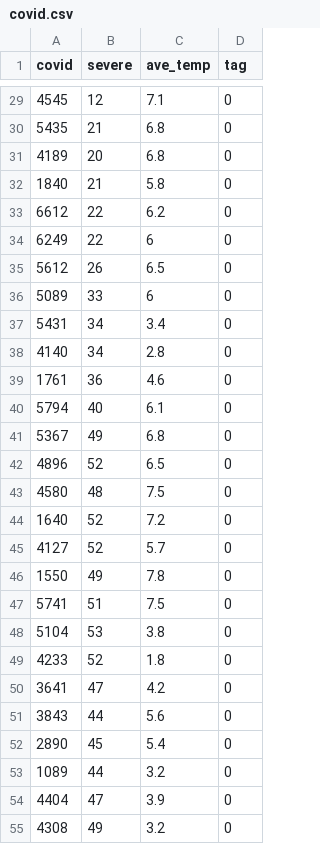
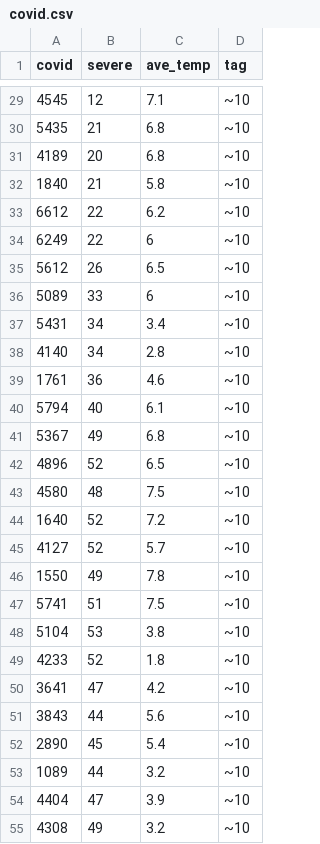
Before and after one commit to sho75th/InfoVis2022, a CSV file: covid.csv, drawn as a sheet; only a part is shown, gaps mark what is left out; the diff covers the shown part only.

```diff
--- a/covid.csv
+++ b/covid.csv
@@ -29,27 +29,27 @@
-4545,12,7.1,0
-5435,21,6.8,0
-4189,20,6.8,0
-1840,21,5.8,0
-6612,22,6.2,0
-6249,22,6,0
-5612,26,6.5,0
-5089,33,6,0
-5431,34,3.4,0
-4140,34,2.8,0
-1761,36,4.6,0
-5794,40,6.1,0
-5367,49,6.8,0
-4896,52,6.5,0
-4580,48,7.5,0
-1640,52,7.2,0
-4127,52,5.7,0
-1550,49,7.8,0
-5741,51,7.5,0
-5104,53,3.8,0
-4233,52,1.8,0
-3641,47,4.2,0
-3843,44,5.6,0
-2890,45,5.4,0
-1089,44,3.2,0
-4404,47,3.9,0
-4308,49,3.2,0
+4545,12,7.1,~10
+5435,21,6.8,~10
+4189,20,6.8,~10
+1840,21,5.8,~10
+6612,22,6.2,~10
+6249,22,6,~10
+5612,26,6.5,~10
+5089,33,6,~10
+5431,34,3.4,~10
+4140,34,2.8,~10
+1761,36,4.6,~10
+5794,40,6.1,~10
+5367,49,6.8,~10
+4896,52,6.5,~10
+4580,48,7.5,~10
+1640,52,7.2,~10
+4127,52,5.7,~10
+1550,49,7.8,~10
+5741,51,7.5,~10
+5104,53,3.8,~10
+4233,52,1.8,~10
+3641,47,4.2,~10
+3843,44,5.6,~10
+2890,45,5.4,~10
+1089,44,3.2,~10
+4404,47,3.9,~10
+4308,49,3.2,~10
```
Also changed, not shown: 124 edited cells elsewhere in this file.
